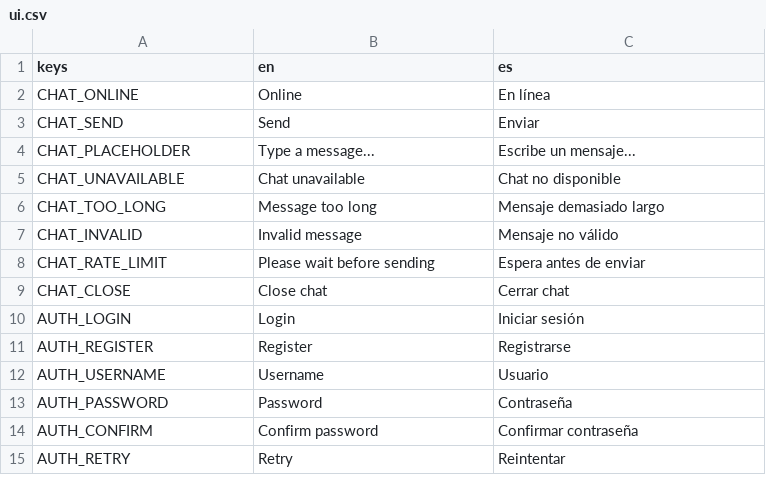
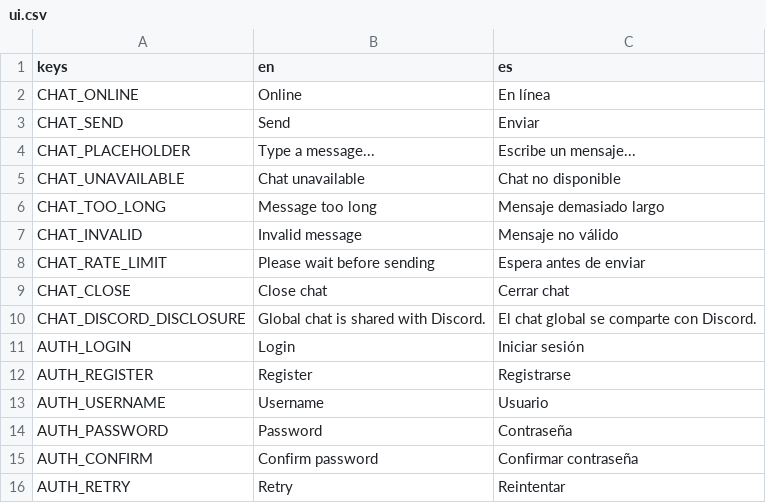
Before and after one commit to habby2727/EntityWars, a CSV file: i18n/ui.csv, drawn as a sheet; only a part is shown; the diff names each change by its address in the sheet, - before the commit and + after, or states it on an @@ line.

```diff
--- a/i18n/ui.csv
+++ b/i18n/ui.csv
+row 10: CHAT_DISCORD_DISCLOSURE | Global chat is shared with Discord. | El chat global se comparte con Discord.
```
Also changed, not shown: 25 other files.
